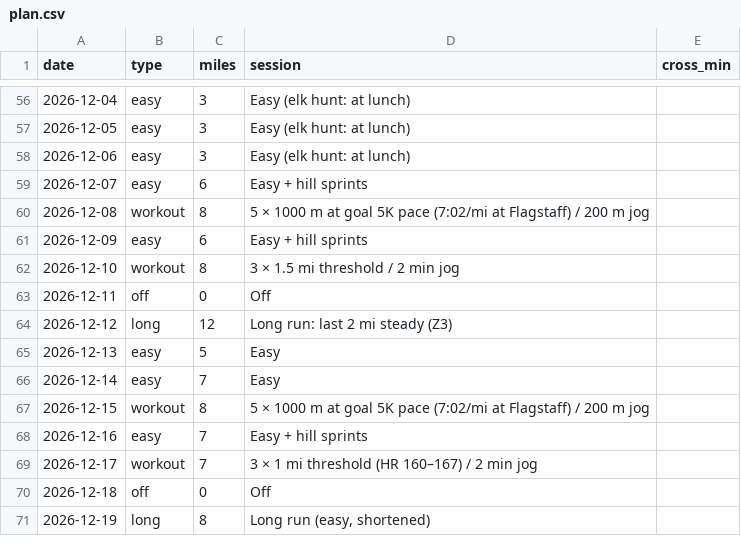
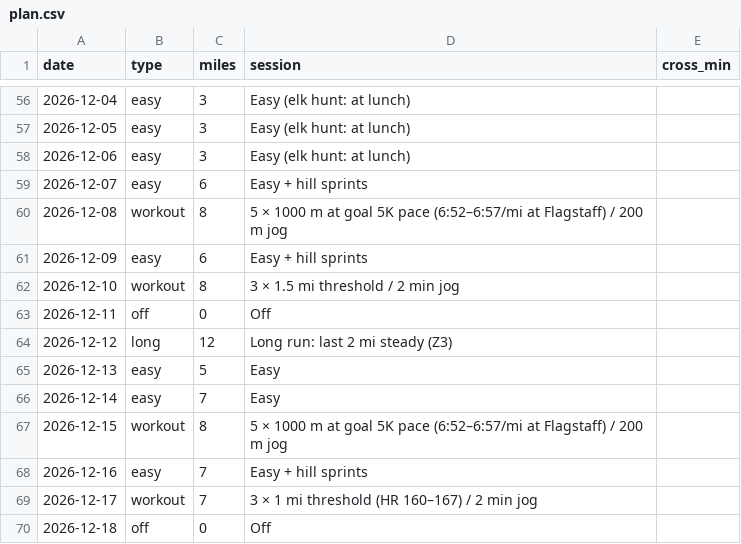
Before and after one commit to DaveEdge1/RunningCoach, a CSV file: plan.csv, drawn as a sheet; only a part is shown, gaps mark what is left out; the shorter side is filled out with more unchanged rows.

```diff
--- a/plan.csv
+++ b/plan.csv
@@ -59,3 +59,3 @@ date,type,miles,session,cross_min
 2026-12-07,easy,6,Easy + hill sprints,
-2026-12-08,workout,8,5 × 1000 m at goal 5K pace (7:02/mi at Flagstaff) / 200 m jog,
+2026-12-08,workout,8,5 × 1000 m at goal 5K pace (6:52–6:57/mi at Flagstaff) / 200 m jog,
 2026-12-09,easy,6,Easy + hill sprints,
@@ -66,3 +66,3 @@ date,type,miles,session,cross_min
 2026-12-14,easy,7,Easy,
-2026-12-15,workout,8,5 × 1000 m at goal 5K pace (7:02/mi at Flagstaff) / 200 m jog,
+2026-12-15,workout,8,5 × 1000 m at goal 5K pace (6:52–6:57/mi at Flagstaff) / 200 m jog,
 2026-12-16,easy,7,Easy + hill sprints,
```
Also changed, not shown: races.csv, 7 other files.
